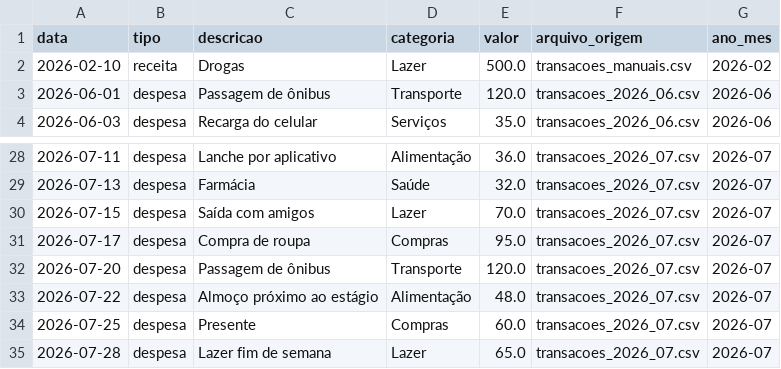
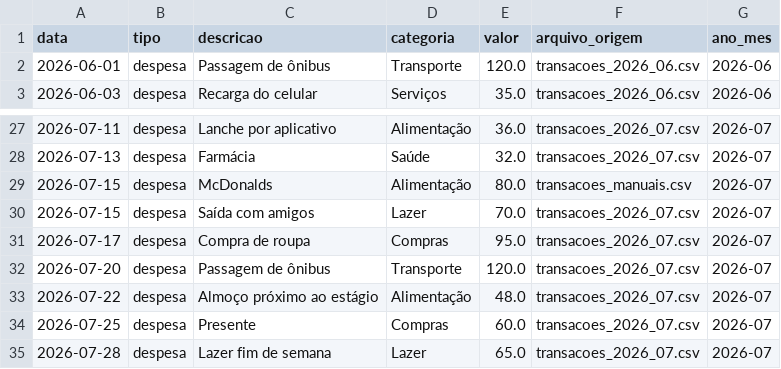
Before and after one commit to Ryluna19/finantec-data-pipeline, a CSV file: data/processed/transacoes_processadas.csv, drawn as a sheet; only a part is shown, gaps mark what is left out.

```diff
--- a/data/processed/transacoes_processadas.csv
+++ b/data/processed/transacoes_processadas.csv
@@ -1,3 +1,2 @@
 data,tipo,descricao,categoria,valor,arquivo_origem,ano_mes
-2026-02-10,receita,Drogas,Lazer,500.0,transacoes_manuais.csv,2026-02
 2026-06-01,despesa,Passagem de ônibus,Transporte,120.0,transacoes_2026_06.csv,2026-06
@@ -29,2 +28,3 @@
 2026-07-13,despesa,Farmácia,Saúde,32.0,transacoes_2026_07.csv,2026-07
+2026-07-15,despesa,McDonalds,Alimentação,80.0,transacoes_manuais.csv,2026-07
 2026-07-15,despesa,Saída com amigos,Lazer,70.0,transacoes_2026_07.csv,2026-07
```
Also changed, not shown: 5 other files.
